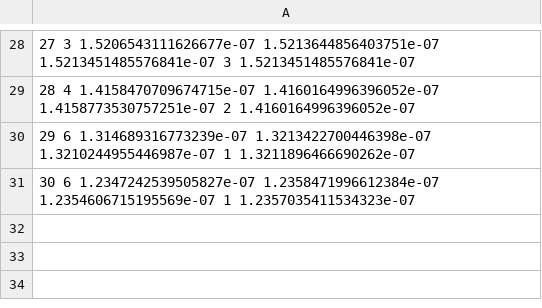
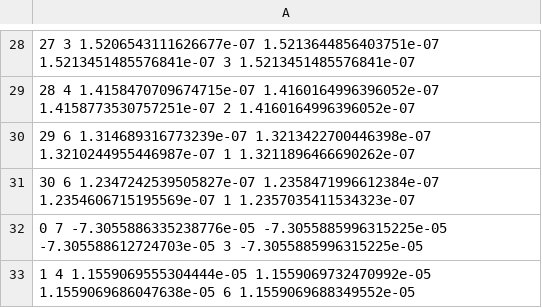
Before and after one commit to sdorsher/PythonNumericalAndStatisticalErrorAnalysis, a CSV file: bestinfoverinitorder630.csv, drawn as a sheet; only a part is shown, gaps mark what is left out; the diff names each change by its address in the sheet, - before the commit and + after, or states it on an @@ line.

```diff
--- a/bestinfoverinitorder630.csv
+++ b/bestinfoverinitorder630.csv
+row 32: 0 7 -7.3055886335238776e-05 -7.3055885996315225e-05 -7.305588612724703e-05 3 -7.3055885996315225e-05
+row 33: 1 4 1.1559069555304444e-05 1.1559069732470992e-05 1.1559069686047638e-05 6 1.1559069688349552e-05
```
Also changed, not shown: coeffsbestfinf630_12_16_20.csv, coeffsbestfinf630_20_24_28.csv, 7 other files.
